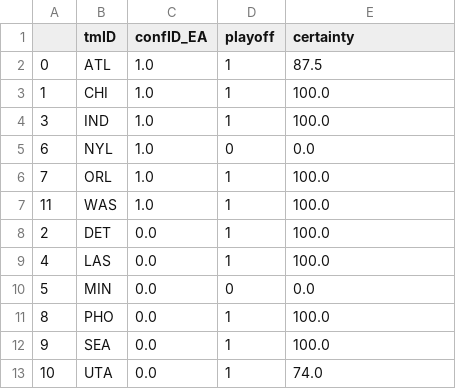
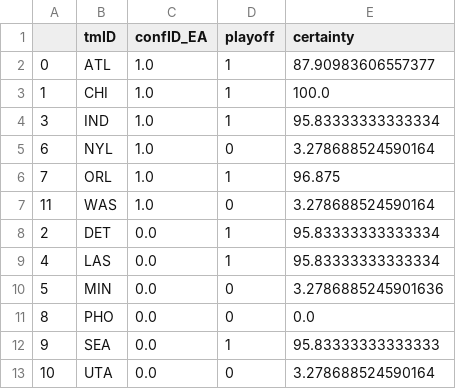
Before and after one commit to 13luiscabral13/AC, a CSV file: predictions/decision_tree_predictions.csv, drawn as a sheet.

Commit message:
predictions

```diff
--- a/predictions/decision_tree_predictions.csv
+++ b/predictions/decision_tree_predictions.csv
@@ -1,13 +1,13 @@
 ,tmID,confID_EA,playoff,certainty
-0,ATL,1.0,1,87.5
+0,ATL,1.0,1,87.90983606557377
 1,CHI,1.0,1,100.0
-3,IND,1.0,1,100.0
-6,NYL,1.0,0,0.0
-7,ORL,1.0,1,100.0
-11,WAS,1.0,1,100.0
-2,DET,0.0,1,100.0
-4,LAS,0.0,1,100.0
-5,MIN,0.0,0,0.0
-8,PHO,0.0,1,100.0
-9,SEA,0.0,1,100.0
-10,UTA,0.0,1,74.0
+3,IND,1.0,1,95.83333333333334
+6,NYL,1.0,0,3.278688524590164
+7,ORL,1.0,1,96.875
+11,WAS,1.0,0,3.278688524590164
+2,DET,0.0,1,95.83333333333334
+4,LAS,0.0,1,95.83333333333334
+5,MIN,0.0,0,3.2786885245901636
+8,PHO,0.0,0,0.0
+9,SEA,0.0,1,95.83333333333333
+10,UTA,0.0,0,3.278688524590164
```
Also changed, not shown: predictions/random_forest_predictions.csv, predictions/svm_predictions.csv, 6 other files.
